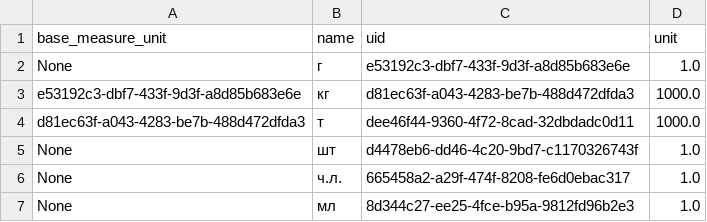
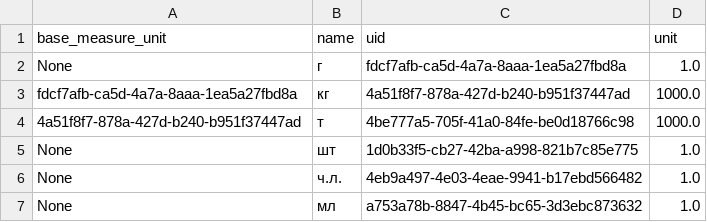
Before and after one commit to vladnov138/business_system, a CSV file: reports/report_measurement_unit.csv, drawn as a sheet.

```diff
--- a/reports/report_measurement_unit.csv
+++ b/reports/report_measurement_unit.csv
@@ -1,7 +1,7 @@
 base_measure_unit;name;uid;unit;
-None;г;e53192c3-dbf7-433f-9d3f-a8d85b683e6e;1.0;
-e53192c3-dbf7-433f-9d3f-a8d85b683e6e;кг;d81ec63f-a043-4283-be7b-488d472dfda3;1000.0;
-d81ec63f-a043-4283-be7b-488d472dfda3;т;dee46f44-9360-4f72-8cad-32dbdadc0d11;1000.0;
-None;шт;d4478eb6-dd46-4c20-9bd7-c1170326743f;1.0;
-None;ч.л.;665458a2-a29f-474f-8208-fe6d0ebac317;1.0;
-None;мл;8d344c27-ee25-4fce-b95a-9812fd96b2e3;1.0;
+None;г;fdcf7afb-ca5d-4a7a-8aaa-1ea5a27fbd8a;1.0;
+fdcf7afb-ca5d-4a7a-8aaa-1ea5a27fbd8a;кг;4a51f8f7-878a-427d-b240-b951f37447ad;1000.0;
+4a51f8f7-878a-427d-b240-b951f37447ad;т;4be777a5-705f-41a0-84fe-be0d18766c98;1000.0;
+None;шт;1d0b33f5-cb27-42ba-a998-821b7c85e775;1.0;
+None;ч.л.;4eb9a497-4e03-4eae-9941-b17ebd566482;1.0;
+None;мл;a753a78b-8847-4b45-bc65-3d3ebc873632;1.0;
```
Also changed, not shown: reports/report_nomenclature.csv, 12 other files.
